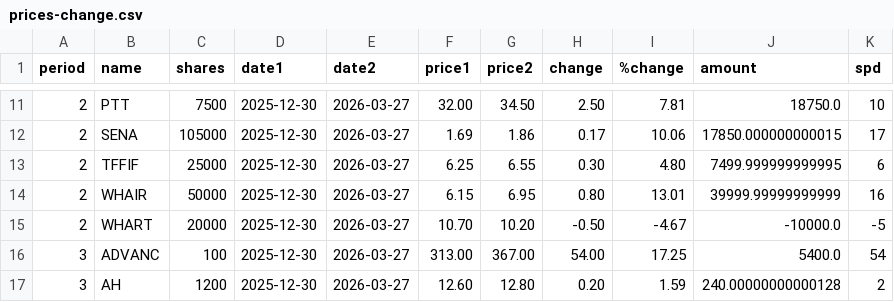
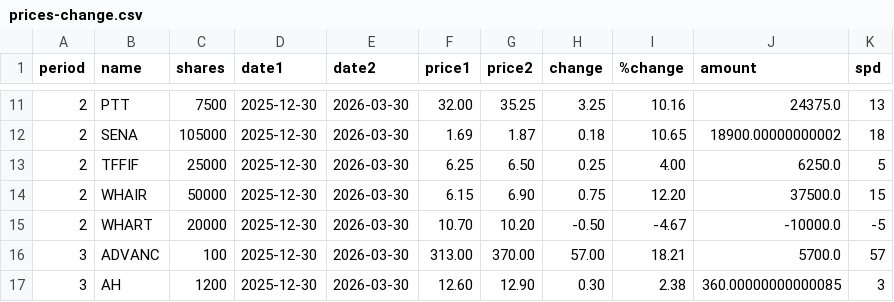
Before and after one commit to santimcs/A4, a CSV file: Data/prices-change.csv, drawn as a sheet; only a part is shown, gaps mark what is left out; the diff covers the shown part only.

```diff
--- a/Data/prices-change.csv
+++ b/Data/prices-change.csv
@@ -11,7 +11,7 @@ period,name,shares,date1,date2,price1,price2,change,%change,amount,spd
-2,PTT,7500,2025-12-30,2026-03-27,32.00,34.50,2.50,7.81,18750.0,10
-2,SENA,105000,2025-12-30,2026-03-27,1.69,1.86,0.17,10.06,17850.000000000015,17
-2,TFFIF,25000,2025-12-30,2026-03-27,6.25,6.55,0.30,4.80,7499.999999999995,6
-2,WHAIR,50000,2025-12-30,2026-03-27,6.15,6.95,0.80,13.01,39999.99999999999,16
-2,WHART,20000,2025-12-30,2026-03-27,10.70,10.20,-0.50,-4.67,-10000.0,-5
-3,ADVANC,100,2025-12-30,2026-03-27,313.00,367.00,54.00,17.25,5400.0,54
-3,AH,1200,2025-12-30,2026-03-27,12.60,12.80,0.20,1.59,240.00000000000128,2
+2,PTT,7500,2025-12-30,2026-03-30,32.00,35.25,3.25,10.16,24375.0,13
+2,SENA,105000,2025-12-30,2026-03-30,1.69,1.87,0.18,10.65,18900.00000000002,18
+2,TFFIF,25000,2025-12-30,2026-03-30,6.25,6.50,0.25,4.00,6250.0,5
+2,WHAIR,50000,2025-12-30,2026-03-30,6.15,6.90,0.75,12.20,37500.0,15
+2,WHART,20000,2025-12-30,2026-03-30,10.70,10.20,-0.50,-4.67,-10000.0,-5
+3,ADVANC,100,2025-12-30,2026-03-30,313.00,370.00,57.00,18.21,5700.0,57
+3,AH,1200,2025-12-30,2026-03-30,12.60,12.90,0.30,2.38,360.00000000000085,3
```
Also changed, not shown: 100 edited cells elsewhere in this file, Data/Price-Hilo.csv, Data/Price-Today.csv, 31 other files.
